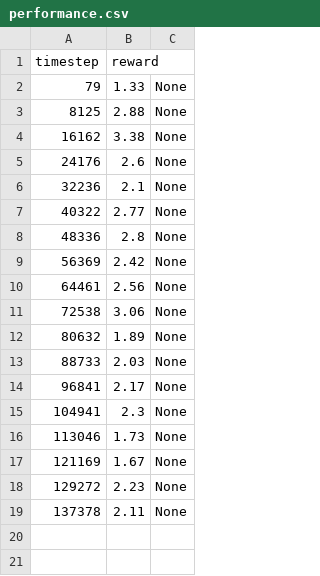
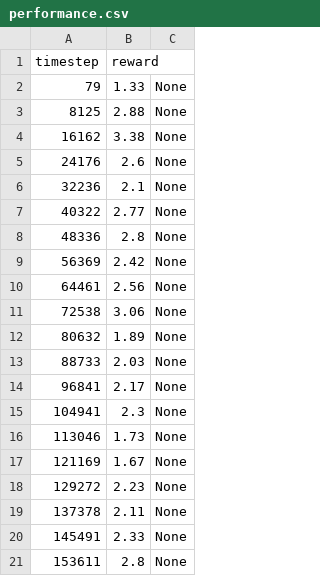
Before and after one commit to GautierDulac/RL-tarot, a CSV file: experiments/tarot_dqn_result_v100/performance.csv, drawn as a sheet.

```diff
--- a/experiments/tarot_dqn_result_v100/performance.csv
+++ b/experiments/tarot_dqn_result_v100/performance.csv
@@ -19 +19,3 @@ timestep,reward
 137378,2.11,None
+145491,2.33,None
+153611,2.8,None
```
Also changed, not shown: 11 other files.
